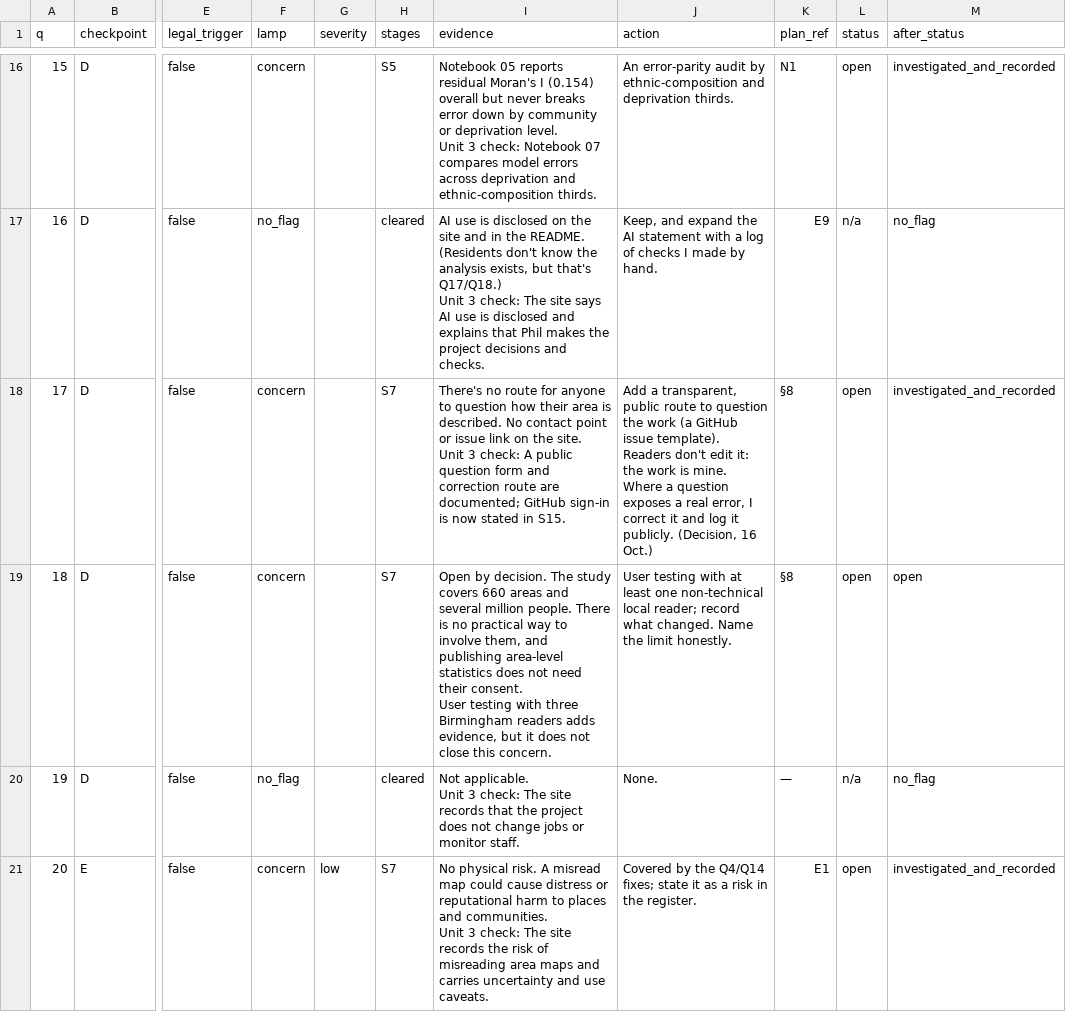
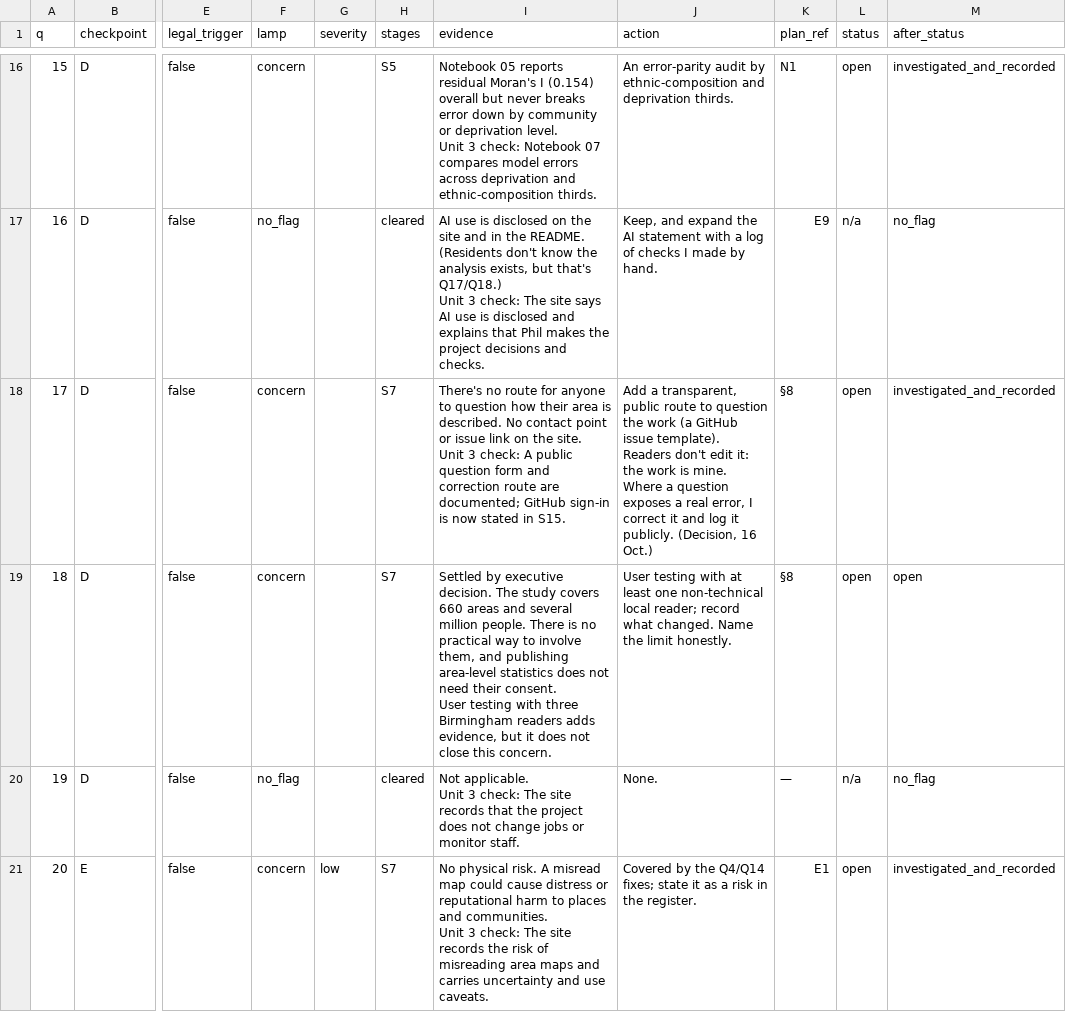
Before and after one commit to TidyWeb/Code-Institute-DA-with-AI-Unit-3-Assessment, a CSV file: data/ethics/unit3_screen_results.csv, drawn as a sheet; only a part is shown, gaps mark what is left out; the diff covers the shown part only; the diff names each change by its address in the sheet, - before the commit and + after, or states it on an @@ line.

```diff
--- a/data/ethics/unit3_screen_results.csv
+++ b/data/ethics/unit3_screen_results.csv
-I19 (evidence): Open by decision. The…
+I19 (evidence): Settled by executive decision. The…
```
Also changed, not shown: 2 edited cells elsewhere in this file.
